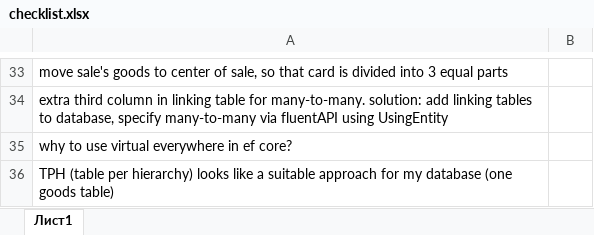
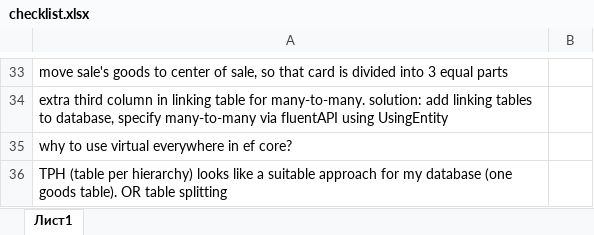
Before and after one commit to Slowpool/diploma-musical-shop-, an Excel workbook: OuterData/checklist.xlsx, sheet Лист1, drawn as a sheet; only a part is shown, gaps mark what is left out; values as stored, in another font and other column widths than the file's, no borders; the diff names each change by its address in the sheet, - before the commit and + after, or states it on an @@ line.

```diff
--- a/OuterData/checklist.xlsx (sheet Лист1)
+++ b/OuterData/checklist.xlsx (sheet Лист1)
-A36: …(one goods table)
+A36: …(one goods table). OR table splitting
```
Also changed, not shown: 2 other files.
